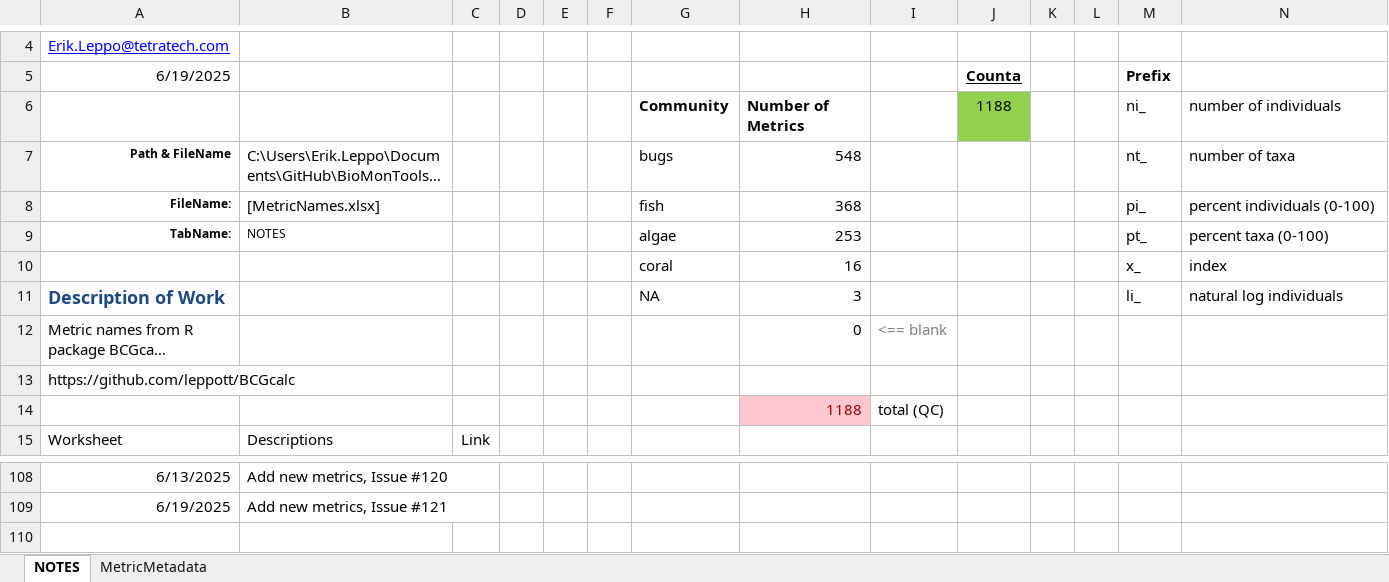
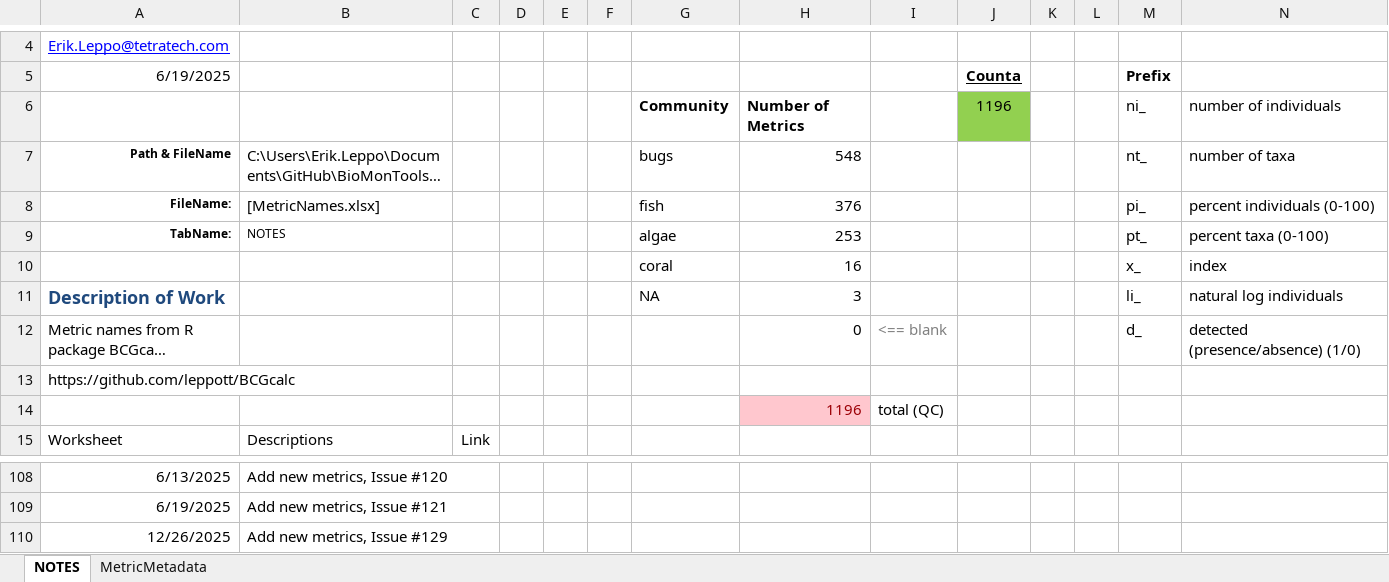
Before and after one commit to leppott/BioMonTools, an Excel workbook: inst/extdata/MetricNames.xlsx, sheet NOTES, drawn as a sheet; only a part is shown, gaps mark what is left out; long unchanged cells end in …; values as stored, in another font and other column widths than the file's, no borders; conditional formats and table styles not drawn; the diff names each change by its address in the sheet, - before the commit and + after, or states it on an @@ line.

Commit message:
v1.2.4.9004
* refactor: Add new fish ageclass metrics, Issue #129
* tests: Update fish tests with new column, ageclass

```diff
--- a/inst/extdata/MetricNames.xlsx (sheet NOTES)
+++ b/inst/extdata/MetricNames.xlsx (sheet NOTES)
-J6 (Counta): 1188
+J6 (Counta): 1196
-H8: 368
+H8: 376
-M12 (Prefix): (empty)
+M12 (Prefix): d_
-N12: (empty)
+N12: detected (presence/absence) (1/0)
-H14: 1188
+H14: 1196
+row 110: 12/26/2025 | Add new metrics, Issue #129
```
Also changed, not shown: sheet MetricMetadata, formulas that keep their value, hidden cells, 6 other files.
